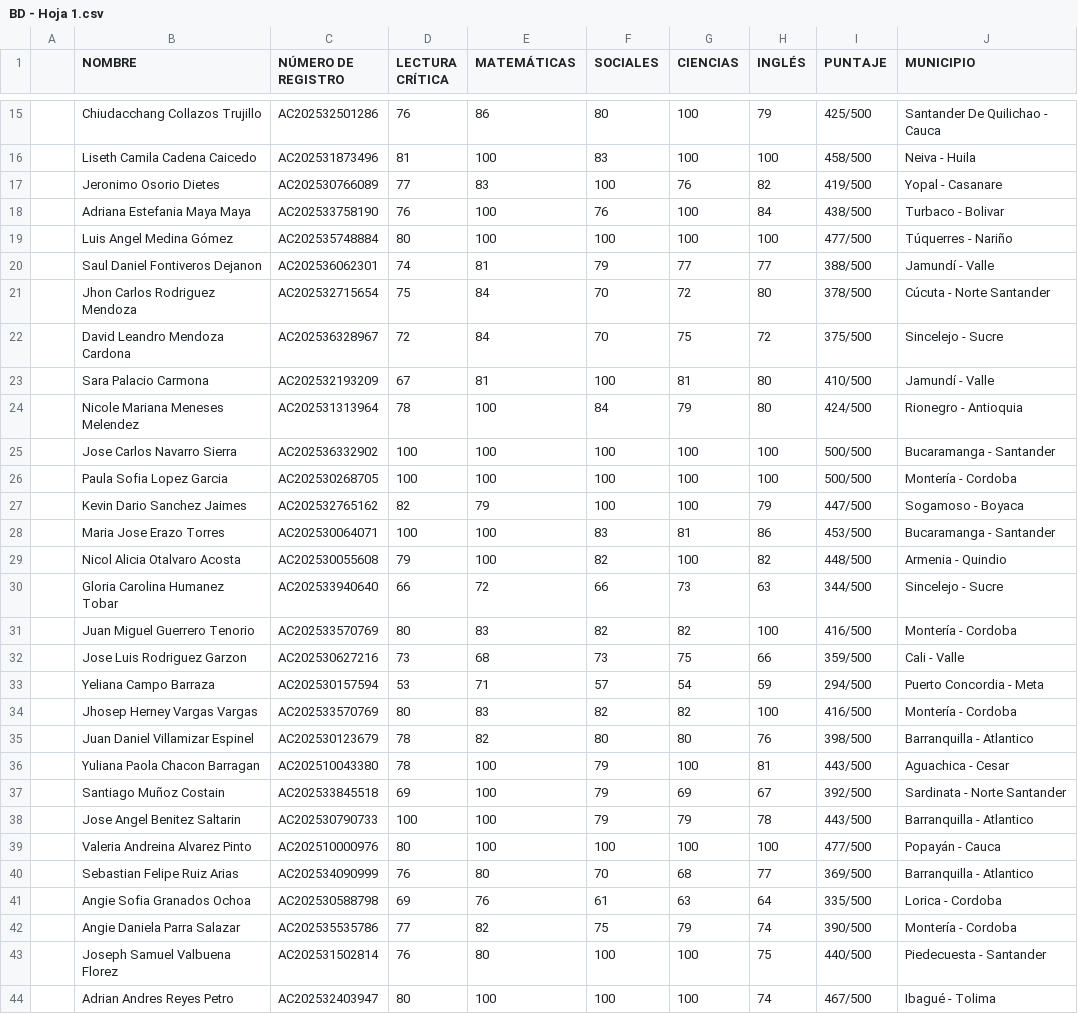
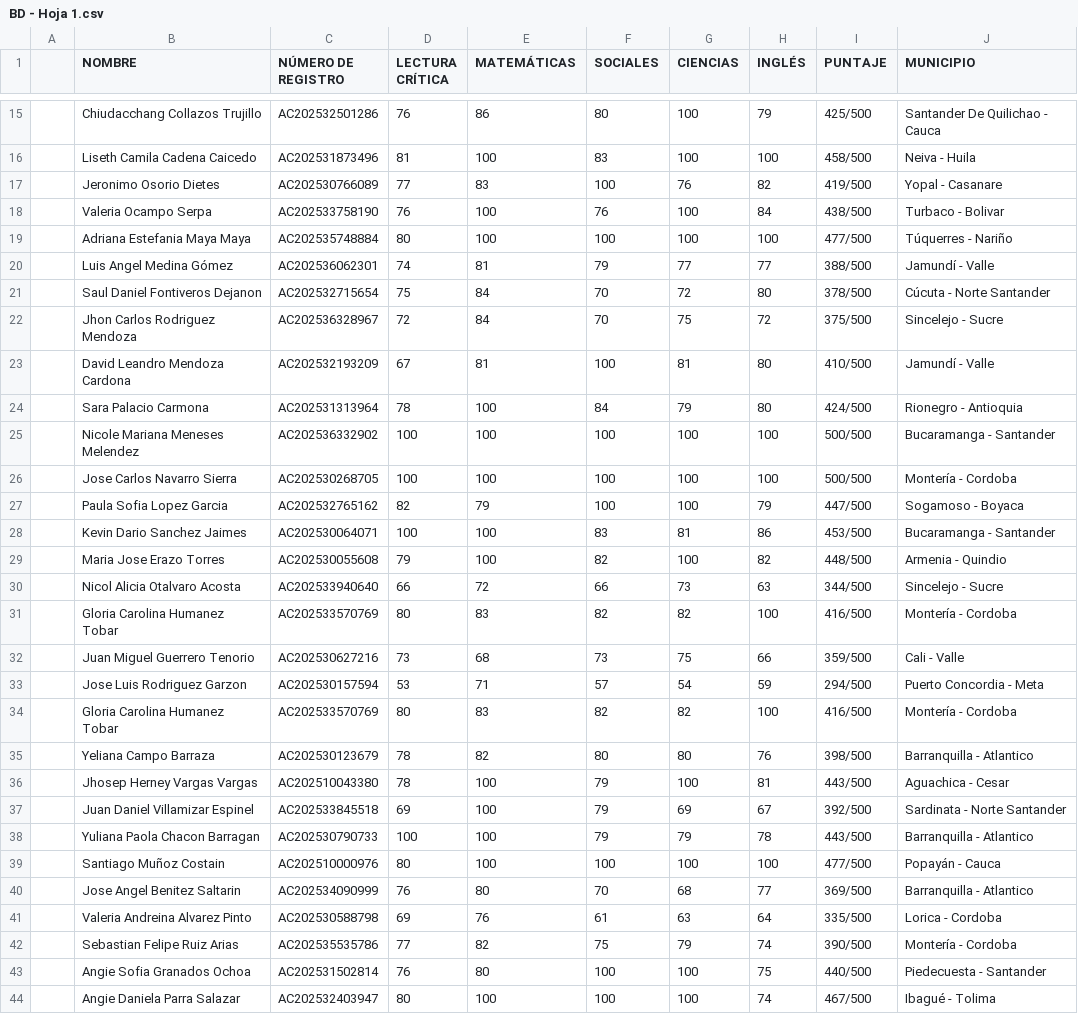
Before and after one commit to daniel-alt-pages/ranking-de-genios, a CSV file: BD - Hoja 1.csv, drawn as a sheet; only a part is shown, gaps mark what is left out; the diff covers the shown part only.

Commit message:
Update BD - Hoja 1.csv

```diff
--- a/BD - Hoja 1.csv
+++ b/BD - Hoja 1.csv
@@ -17,28 +17,28 @@
 ,Jeronimo Osorio Dietes,AC202530766089,77,83,100,76,82,419/500,Yopal - Casanare
-,Adriana Estefania Maya Maya,AC202533758190,76,100,76,100,84,438/500,Turbaco - Bolivar
-,Luis Angel Medina Gómez ,AC202535748884,80,100,100,100,100,477/500,Túquerres - Nariño
-,Saul Daniel Fontiveros Dejanon,AC202536062301,74,81,79,77,77,388/500,Jamundí - Valle
-,Jhon Carlos Rodriguez Mendoza,AC202532715654,75,84,70,72,80,378/500,Cúcuta - Norte Santander
-,David Leandro Mendoza Cardona,AC202536328967,72,84,70,75,72,375/500,Sincelejo - Sucre
-,Sara Palacio Carmona,AC202532193209,67,81,100,81,80,410/500,Jamundí - Valle
-,Nicole Mariana Meneses Melendez,AC202531313964,78,100,84,79,80,424/500,Rionegro - Antioquia
-,Jose Carlos Navarro Sierra,AC202536332902,100,100,100,100,100,500/500,Bucaramanga - Santander
-,Paula Sofia Lopez Garcia,AC202530268705,100,100,100,100,100,500/500,Montería - Cordoba
-,Kevin Dario Sanchez Jaimes,AC202532765162,82,79,100,100,79,447/500,Sogamoso - Boyaca
-,Maria Jose Erazo Torres,AC202530064071,100,100,83,81,86,453/500,Bucaramanga - Santander
-,Nicol Alicia Otalvaro Acosta,AC202530055608,79,100,82,100,82,448/500,Armenia - Quindio
-,Gloria Carolina Humanez Tobar,AC202533940640,66,72,66,73,63,344/500,Sincelejo - Sucre
-,Juan Miguel Guerrero Tenorio,AC202533570769,80,83,82,82,100,416/500,Montería - Cordoba
-,Jose Luis Rodriguez Garzon,AC202530627216,73,68,73,75,66,359/500,Cali - Valle
-,Yeliana Campo Barraza,AC202530157594,53,71,57,54,59,294/500,Puerto Concordia - Meta
-,Jhosep Herney Vargas Vargas,AC202533570769,80,83,82,82,100,416/500,Montería - Cordoba
-,Juan Daniel Villamizar Espinel,AC202530123679,78,82,80,80,76,398/500,Barranquilla - Atlantico
-,Yuliana Paola Chacon Barragan,AC202510043380,78,100,79,100,81,443/500,            Aguachica - Cesar
-,Santiago Muñoz Costain,AC202533845518,69,100,79,69,67,392/500,Sardinata - Norte Santander
-,Jose Angel Benitez Saltarin,AC202530790733,100,100,79,79,78,443/500,Barranquilla - Atlantico
-,Valeria Andreina Alvarez Pinto,AC202510000976,80,100,100,100,100,477/500,Popayán - Cauca
-,Sebastian Felipe Ruiz Arias,AC202534090999,76,80,70,68,77,369/500,Barranquilla - Atlantico
-,Angie Sofia Granados Ochoa,AC202530588798,69,76,61,63,64,335/500,Lorica - Cordoba
-,Angie Daniela Parra Salazar,AC202535535786,77,82,75,79,74,390/500,Montería - Cordoba
-,Joseph Samuel Valbuena Florez,AC202531502814,76,80,100,100,75,440/500,Piedecuesta - Santander
-,Adrian Andres Reyes Petro,AC202532403947,80,100,100,100,74,467/500,Ibagué - Tolima
+,Valeria Ocampo Serpa,AC202533758190,76,100,76,100,84,438/500,Turbaco - Bolivar
+,Adriana Estefania Maya Maya,AC202535748884,80,100,100,100,100,477/500,Túquerres - Nariño
+,Luis Angel Medina Gómez ,AC202536062301,74,81,79,77,77,388/500,Jamundí - Valle
+,Saul Daniel Fontiveros Dejanon,AC202532715654,75,84,70,72,80,378/500,Cúcuta - Norte Santander
+,Jhon Carlos Rodriguez Mendoza,AC202536328967,72,84,70,75,72,375/500,Sincelejo - Sucre
+,David Leandro Mendoza Cardona,AC202532193209,67,81,100,81,80,410/500,Jamundí - Valle
+,Sara Palacio Carmona,AC202531313964,78,100,84,79,80,424/500,Rionegro - Antioquia
+,Nicole Mariana Meneses Melendez,AC202536332902,100,100,100,100,100,500/500,Bucaramanga - Santander
+,Jose Carlos Navarro Sierra,AC202530268705,100,100,100,100,100,500/500,Montería - Cordoba
+,Paula Sofia Lopez Garcia,AC202532765162,82,79,100,100,79,447/500,Sogamoso - Boyaca
+,Kevin Dario Sanchez Jaimes,AC202530064071,100,100,83,81,86,453/500,Bucaramanga - Santander
+,Maria Jose Erazo Torres,AC202530055608,79,100,82,100,82,448/500,Armenia - Quindio
+,Nicol Alicia Otalvaro Acosta,AC202533940640,66,72,66,73,63,344/500,Sincelejo - Sucre
+,Gloria Carolina Humanez Tobar,AC202533570769,80,83,82,82,100,416/500,Montería - Cordoba
+,Juan Miguel Guerrero Tenorio,AC202530627216,73,68,73,75,66,359/500,Cali - Valle
+,Jose Luis Rodriguez Garzon,AC202530157594,53,71,57,54,59,294/500,Puerto Concordia - Meta
+,Gloria Carolina Humanez Tobar,AC202533570769,80,83,82,82,100,416/500,Montería - Cordoba
+,Yeliana Campo Barraza,AC202530123679,78,82,80,80,76,398/500,Barranquilla - Atlantico
+,Jhosep Herney Vargas Vargas,AC202510043380,78,100,79,100,81,443/500, Aguachica - Cesar
+,Juan Daniel Villamizar Espinel,AC202533845518,69,100,79,69,67,392/500,Sardinata - Norte Santander
+,Yuliana Paola Chacon Barragan,AC202530790733,100,100,79,79,78,443/500,Barranquilla - Atlantico
+,Santiago Muñoz Costain,AC202510000976,80,100,100,100,100,477/500,Popayán - Cauca
+,Jose Angel Benitez Saltarin,AC202534090999,76,80,70,68,77,369/500,Barranquilla - Atlantico
+,Valeria Andreina Alvarez Pinto,AC202530588798,69,76,61,63,64,335/500,Lorica - Cordoba
+,Sebastian Felipe Ruiz Arias,AC202535535786,77,82,75,79,74,390/500,Montería - Cordoba
+,Angie Sofia Granados Ochoa,AC202531502814,76,80,100,100,75,440/500,Piedecuesta - Santander
+,Angie Daniela Parra Salazar,AC202532403947,80,100,100,100,74,467/500,Ibagué - Tolima
```
Also changed, not shown: 5 added rows and 27 edited cells elsewhere in this file.
